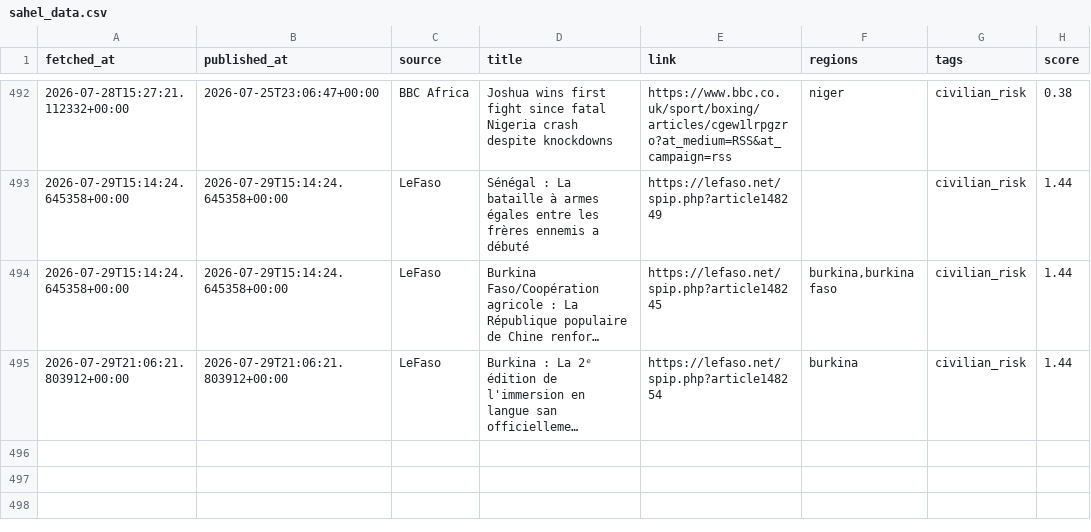
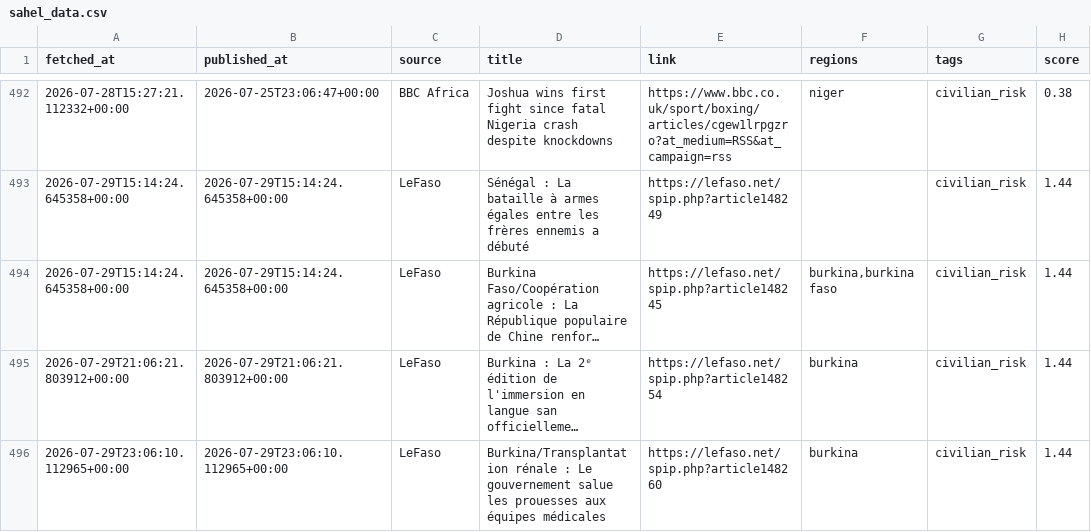
Before and after one commit to MonarchCastleTech/MonarchCastle, a CSV file: Sahel Region Threat Index (SRTI)/sahel_data.csv, drawn as a sheet; only a part is shown, gaps mark what is left out; long unchanged cells end in …; the diff names each change by its address in the sheet, - before the commit and + after, or states it on an @@ line.

Commit message:
Update SRTI data

```diff
--- a/Sahel Region Threat Index (SRTI)/sahel_data.csv
+++ b/Sahel Region Threat Index (SRTI)/sahel_data.csv
+row 496: 2026-07-29T23:06:10.112965+00:00 | 2026-07-29T23:06:10.112965+00:00 | LeFaso | Burkina/Transplantation rénale : Le gouvernement salue les prouesses aux équipes médicales | https://lefaso.net/spip.php?article148260 | burkina | civilian_risk | 1.44
```
Also changed, not shown: 4 other files.
